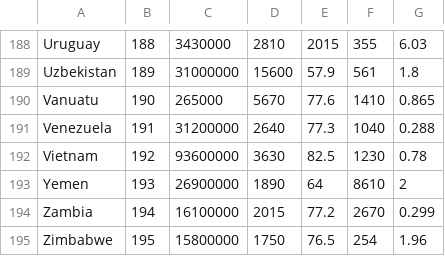
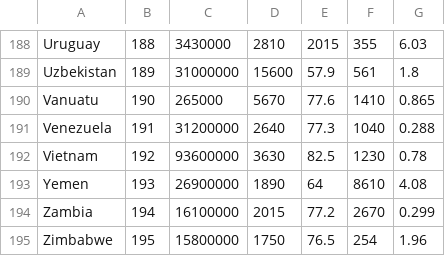
Before and after one commit to vijay-ravindran/data, a CSV file: gapmindersummary2.csv, drawn as a sheet; only a part is shown, gaps mark what is left out.

Commit message:
Update gapmindersummary2.csv

```diff
--- a/gapmindersummary2.csv
+++ b/gapmindersummary2.csv
@@ -192,3 +192,3 @@ Venezuela,191,31200000,2640,77.3,1040,0.288
 Vietnam,192,93600000,3630,82.5,1230,0.78
-Yemen,193,26900000,1890,64,8610,2
+Yemen,193,26900000,1890,64,8610,4.08
 Zambia,194,16100000,2015,77.2,2670,0.299
```
